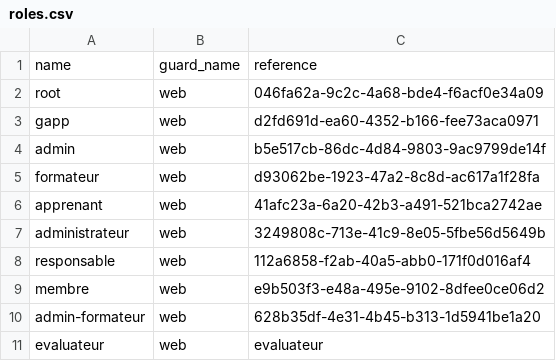
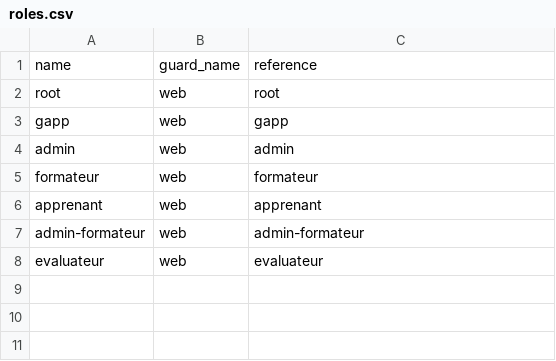
Before and after one commit to solicode-lms/app, a CSV file: modules/PkgAutorisation/Database/data/roles.csv, drawn as a sheet.

```diff
--- a/modules/PkgAutorisation/Database/data/roles.csv
+++ b/modules/PkgAutorisation/Database/data/roles.csv
@@ -1,11 +1,8 @@
 "name","guard_name","reference"
-"root","web","046fa62a-9c2c-4a68-bde4-f6acf0e34a09"
-"gapp","web","d2fd691d-ea60-4352-b166-fee73aca0971"
-"admin","web","b5e517cb-86dc-4d84-9803-9ac9799de14f"
-"formateur","web","d93062be-1923-47a2-8c8d-ac617a1f28fa"
-"apprenant","web","41afc23a-6a20-42b3-a491-521bca2742ae"
-"administrateur","web","3249808c-713e-41c9-8e05-5fbe56d5649b"
-"responsable","web","112a6858-f2ab-40a5-abb0-171f0d016af4"
-"membre","web","e9b503f3-e48a-495e-9102-8dfee0ce06d2"
-"admin-formateur","web","628b35df-4e31-4b45-b313-1d5941be1a20"
+"root","web","root"
+"gapp","web","gapp"
+"admin","web","admin"
+"formateur","web","formateur"
+"apprenant","web","apprenant"
+"admin-formateur","web","admin-formateur"
 "evaluateur","web","evaluateur"
```
Also changed, not shown: modules/Core/Database/data/sysModules.csv, modules/PkgCompetences/Database/data/competences.csv, 16 other files.
